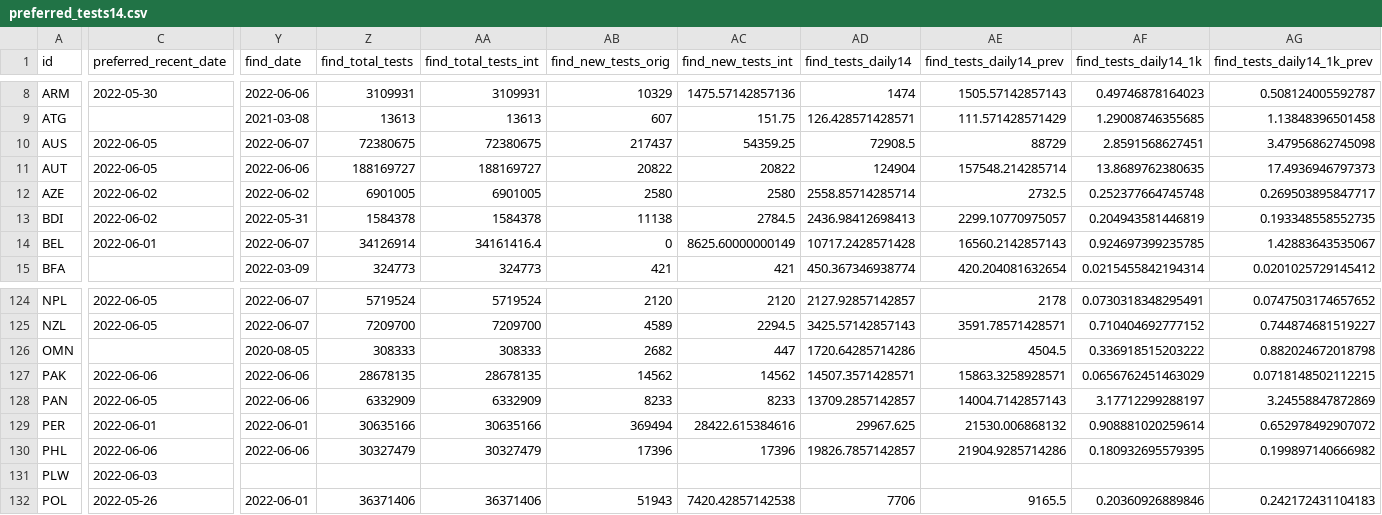
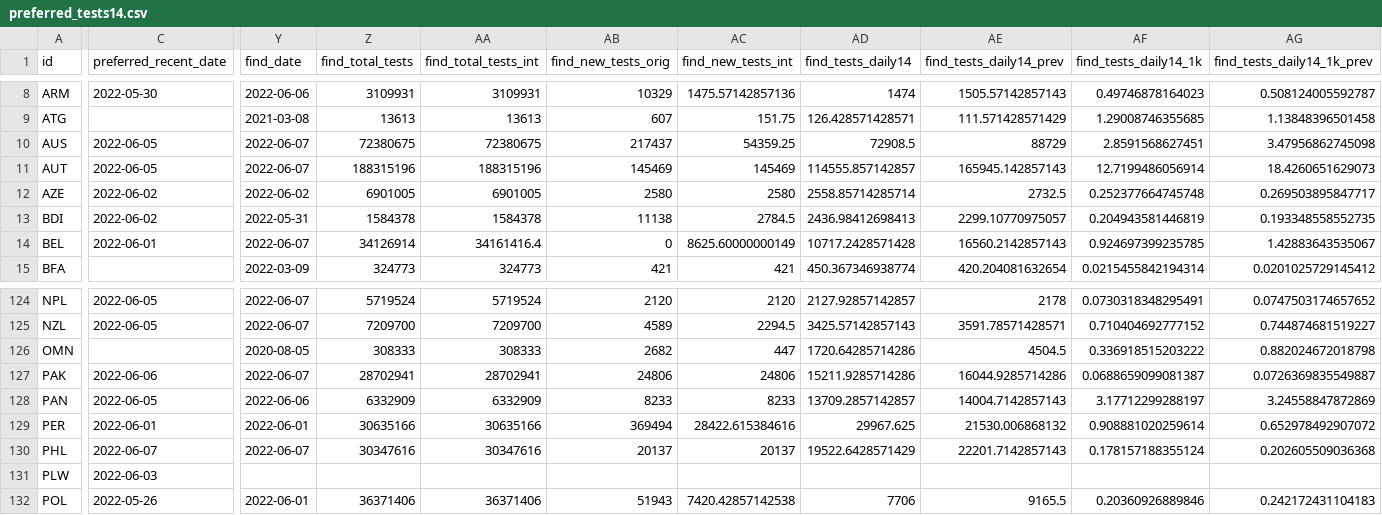
Before and after one commit to CDCgov/ITF_Power_BI, a CSV file: itf_dashboard/output/preferred_tests14.csv, drawn as a sheet; only a part is shown, gaps mark what is left out; the diff covers the shown part only; the diff names each change by its address in the sheet, - before the commit and + after, or states it on an @@ line.

```diff
--- a/itf_dashboard/output/preferred_tests14.csv
+++ b/itf_dashboard/output/preferred_tests14.csv
-Y11 (find_date): 2022-06-06
+Y11 (find_date): 2022-06-07
-Z11 (find_total_tests): 188169727
+Z11 (find_total_tests): 188315196
-AA11 (find_total_tests_int): 188169727
+AA11 (find_total_tests_int): 188315196
-AB11 (find_new_tests_orig): 20822
+AB11 (find_new_tests_orig): 145469
-AC11 (find_new_tests_int): 20822
+AC11 (find_new_tests_int): 145469
-AD11 (find_tests_daily14): 124904
+AD11 (find_tests_daily14): 114555.857142857
-AE11 (find_tests_daily14_prev): 157548.214285714
+AE11 (find_tests_daily14_prev): 165945.142857143
-AF11 (find_tests_daily14_1k): 13.8689762380635
+AF11 (find_tests_daily14_1k): 12.7199486056914
-AG11 (find_tests_daily14_1k_prev): 17.4936946797373
+AG11 (find_tests_daily14_1k_prev): 18.4260651629073
-Y127 (find_date): 2022-06-06
+Y127 (find_date): 2022-06-07
-Z127 (find_total_tests): 28678135
+Z127 (find_total_tests): 28702941
-AA127 (find_total_tests_int): 28678135
+AA127 (find_total_tests_int): 28702941
-AB127 (find_new_tests_orig): 14562
+AB127 (find_new_tests_orig): 24806
-AC127 (find_new_tests_int): 14562
+AC127 (find_new_tests_int): 24806
-AD127 (find_tests_daily14): 14507.3571428571
+AD127 (find_tests_daily14): 15211.9285714286
-AE127 (find_tests_daily14_prev): 15863.3258928571
+AE127 (find_tests_daily14_prev): 16044.9285714286
-AF127 (find_tests_daily14_1k): 0.0656762451463029
+AF127 (find_tests_daily14_1k): 0.0688659099081387
-AG127 (find_tests_daily14_1k_prev): 0.0718148502112215
+AG127 (find_tests_daily14_1k_prev): 0.0726369835549887
-C130 (preferred_recent_date): 2022-06-06
+C130 (preferred_recent_date): 2022-06-07
-Y130 (find_date): 2022-06-06
+Y130 (find_date): 2022-06-07
-Z130 (find_total_tests): 30327479
+Z130 (find_total_tests): 30347616
-AA130 (find_total_tests_int): 30327479
+AA130 (find_total_tests_int): 30347616
-AB130 (find_new_tests_orig): 17396
+AB130 (find_new_tests_orig): 20137
-AC130 (find_new_tests_int): 17396
+AC130 (find_new_tests_int): 20137
-AD130 (find_tests_daily14): 19826.7857142857
+AD130 (find_tests_daily14): 19522.6428571429
-AE130 (find_tests_daily14_prev): 21904.9285714286
+AE130 (find_tests_daily14_prev): 22201.7142857143
-AF130 (find_tests_daily14_1k): 0.180932695579395
+AF130 (find_tests_daily14_1k): 0.178157188355124
-AG130 (find_tests_daily14_1k_prev): 0.199897140666982
+AG130 (find_tests_daily14_1k_prev): 0.202605509036368
```
Also changed, not shown: 22 edited cells elsewhere in this file, itf_dashboard/output/hosp_data_latest.csv, itf_dashboard/output/preferred_testpos7.csv, 1 other file.
